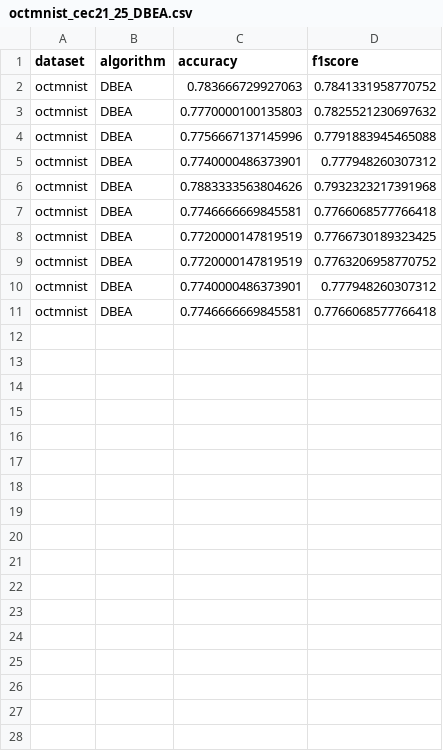
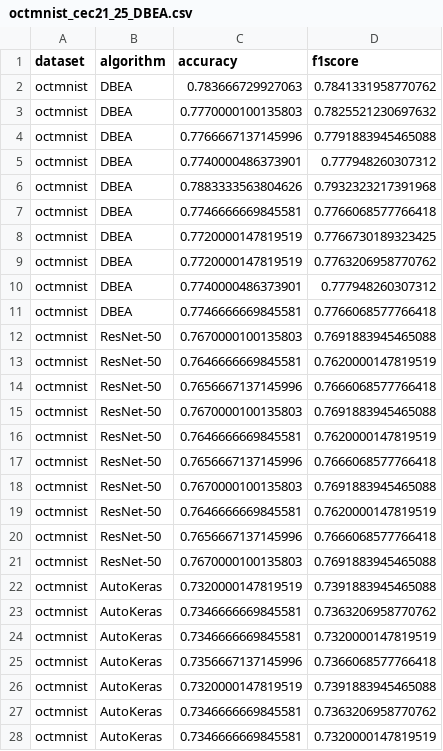
Before and after one commit to dududisk/grammatical-evolution-cnn, a CSV file: output/evaluation/octmnist_cec21_25_DBEA.csv, drawn as a sheet; only a part is shown; the diff covers the shown part only.

```diff
--- a/output/evaluation/octmnist_cec21_25_DBEA.csv
+++ b/output/evaluation/octmnist_cec21_25_DBEA.csv
@@ -1,5 +1,5 @@
 dataset,algorithm,accuracy,f1score
-octmnist,DBEA,0.783666729927063,0.7841331958770752
+octmnist,DBEA,0.783666729927063,0.7841331958770762
 octmnist,DBEA,0.7770000100135803,0.7825521230697632
-octmnist,DBEA,0.7756667137145996,0.7791883945465088
+octmnist,DBEA,0.7766667137145996,0.7791883945465088
 octmnist,DBEA,0.7740000486373901,0.777948260307312
@@ -8,4 +8,21 @@ octmnist,DBEA,0.7746666669845581,0.7766068577766418
 octmnist,DBEA,0.7720000147819519,0.7766730189323425
-octmnist,DBEA,0.7720000147819519,0.7763206958770752
+octmnist,DBEA,0.7720000147819519,0.7763206958770762
 octmnist,DBEA,0.7740000486373901,0.777948260307312
 octmnist,DBEA,0.7746666669845581,0.7766068577766418
+octmnist,ResNet-50,0.7670000100135803,0.7691883945465088
+octmnist,ResNet-50,0.7646666669845581,0.7620000147819519
+octmnist,ResNet-50,0.7656667137145996,0.7666068577766418
+octmnist,ResNet-50,0.7670000100135803,0.7691883945465088
+octmnist,ResNet-50,0.7646666669845581,0.7620000147819519
+octmnist,ResNet-50,0.7656667137145996,0.7666068577766418
+octmnist,ResNet-50,0.7670000100135803,0.7691883945465088
+octmnist,ResNet-50,0.7646666669845581,0.7620000147819519
+octmnist,ResNet-50,0.7656667137145996,0.7666068577766418
+octmnist,ResNet-50,0.7670000100135803,0.7691883945465088
+octmnist,AutoKeras,0.7320000147819519,0.7391883945465088
+octmnist,AutoKeras,0.7346666669845581,0.7363206958770762
+octmnist,AutoKeras,0.7346666669845581,0.7320000147819519
+octmnist,AutoKeras,0.7356667137145996,0.7366068577766418
+octmnist,AutoKeras,0.7320000147819519,0.7391883945465088
+octmnist,AutoKeras,0.7346666669845581,0.7363206958770762
+octmnist,AutoKeras,0.7346666669845581,0.7320000147819519
```
Also changed, not shown: 13 added rows elsewhere in this file, output/evaluation/organmnist_axial_cec21_25_DBEA.csv, output/evaluation/organmnist_axial_cec21_25_NSGAII.csv, 24 other files.
